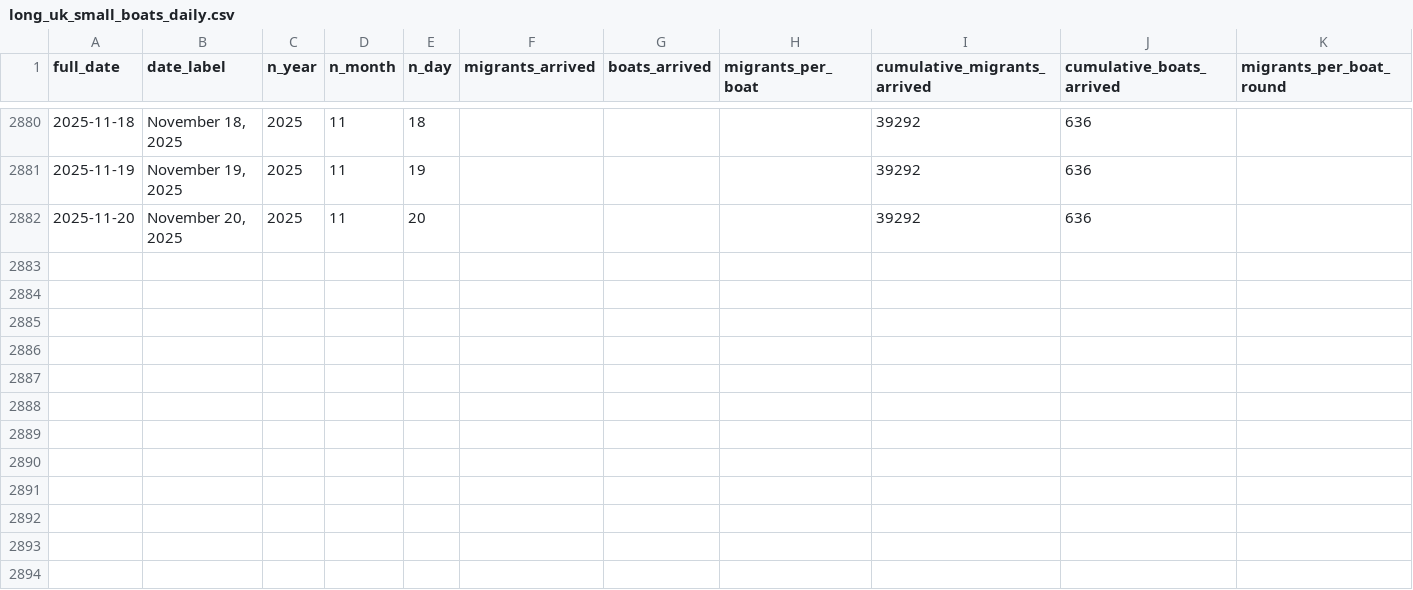
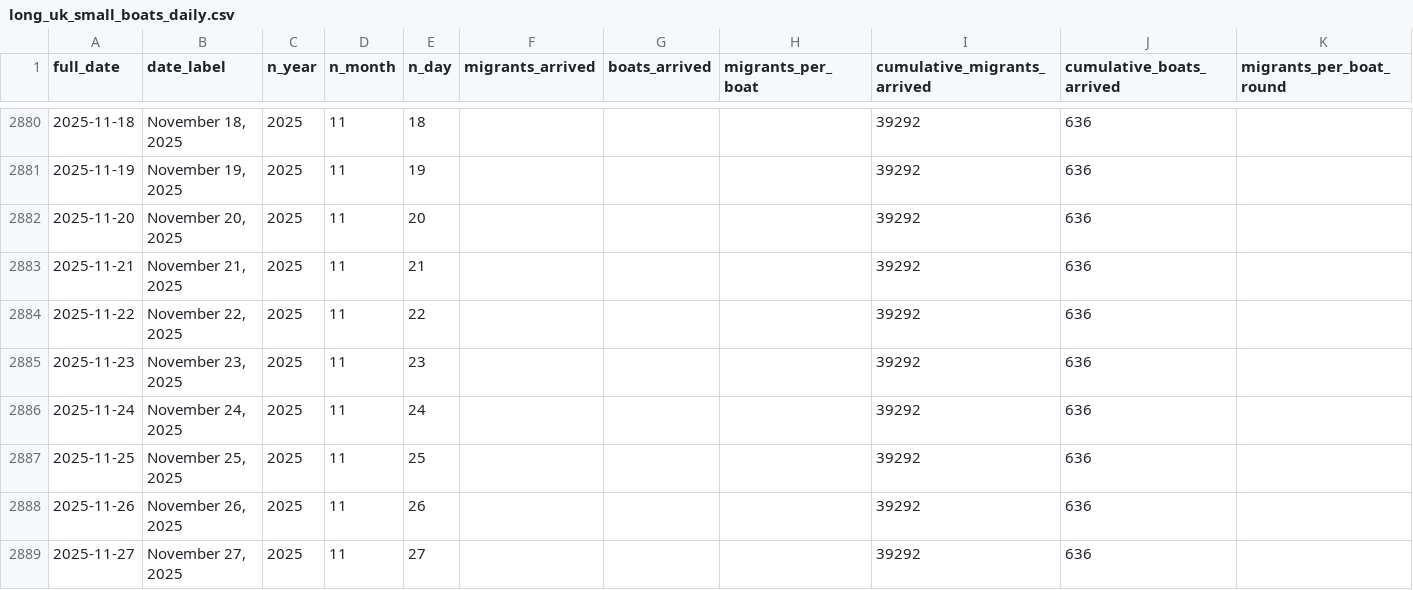
Before and after one commit to thenationalnews-datavis/uk_small_boats, a CSV file: output_data/long_uk_small_boats_daily.csv, drawn as a sheet; only a part is shown, gaps mark what is left out.

Commit message:
Update data - 20251128

```diff
--- a/output_data/long_uk_small_boats_daily.csv
+++ b/output_data/long_uk_small_boats_daily.csv
@@ -2882 +2882,8 @@ full_date,date_label,n_year,n_month,n_day,migrants_arrived,boats_arrived,migrant
 2025-11-20,"November 20, 2025",2025,11,20,,,,39292,636,
+2025-11-21,"November 21, 2025",2025,11,21,,,,39292,636,
+2025-11-22,"November 22, 2025",2025,11,22,,,,39292,636,
+2025-11-23,"November 23, 2025",2025,11,23,,,,39292,636,
+2025-11-24,"November 24, 2025",2025,11,24,,,,39292,636,
+2025-11-25,"November 25, 2025",2025,11,25,,,,39292,636,
+2025-11-26,"November 26, 2025",2025,11,26,,,,39292,636,
+2025-11-27,"November 27, 2025",2025,11,27,,,,39292,636,
```
Also changed, not shown: output_data/long_uk_small_boats_weekly.csv, output_data/wide_uk_small_boats_weekly_cumulative_migrants.csv, 3 other files.
